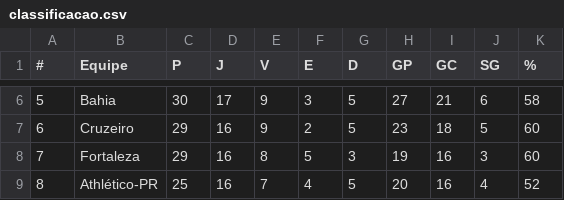
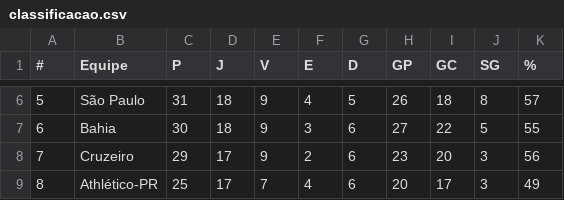
Before and after one commit to supermms/Previsao-Brasileirao, a CSV file: classificacao.csv, drawn as a sheet; only a part is shown, gaps mark what is left out; the diff covers the shown part only.

```diff
--- a/classificacao.csv
+++ b/classificacao.csv
@@ -6,4 +6,4 @@
-5;Bahia;30;17;9;3;5;27;21;6;58
-6;Cruzeiro;29;16;9;2;5;23;18;5;60
-7;Fortaleza;29;16;8;5;3;19;16;3;60
-8;Athlético-PR;25;16;7;4;5;20;16;4;52
+5;São Paulo;31;18;9;4;5;26;18;8;57
+6;Bahia;30;18;9;3;6;27;22;5;55
+7;Cruzeiro;29;17;9;2;6;23;20;3;56
+8;Athlético-PR;25;17;7;4;6;20;17;3;49
```
Also changed, not shown: 110 edited cells elsewhere in this file, partidas.csv, prev_pontos.csv, 2 other files.
